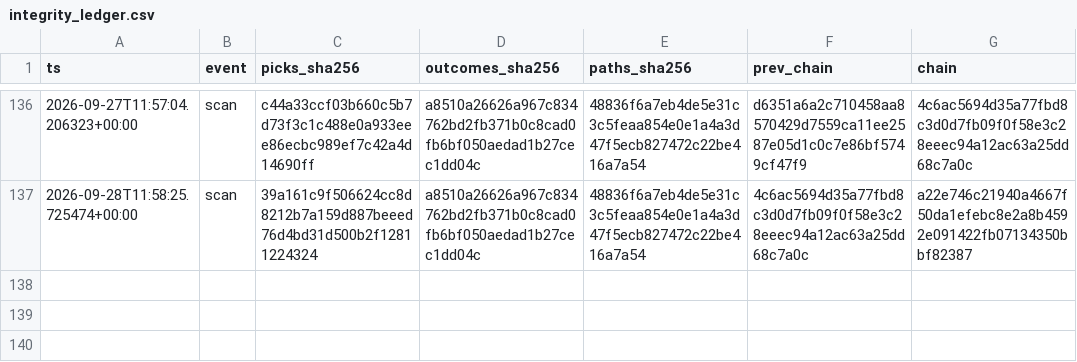
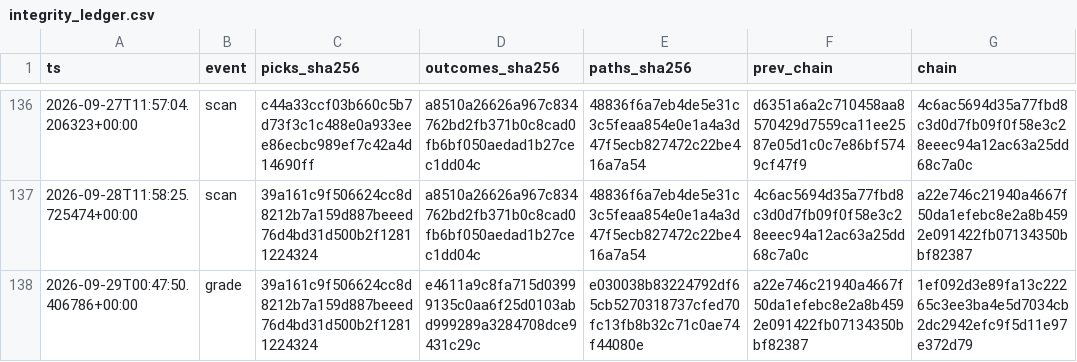
Before and after one commit to joshldavis/ThePickLog, a CSV file: integrity_ledger.csv, drawn as a sheet; only a part is shown, gaps mark what is left out; the diff names each change by its address in the sheet, - before the commit and + after, or states it on an @@ line.

```diff
--- a/integrity_ledger.csv
+++ b/integrity_ledger.csv
+row 138: 2026-09-29T00:47:50.406786+00:00 | grade | 39a161c9f506624cc8d8212b7a159d887beeed76d4bd31d500b2f12811224324 | e4611a9c8fa715d03999135c0aa6f25d0103abd999289a3284708dce9431c29c | e030038b83224792df65cb5270318737cfed70fc13fb8b32c71c0ae74f44080e | a22e746c21940a4667f50da1efebc8e2a8b4592e091422fb07134350bbf82387 | 1ef092d3e89fa13c22265c3ee3ba4e5d7034cb2dc2942efc9f5d11e97e372d79
```
Also changed, not shown: control_outcomes.csv, outcomes.csv, 5 other files.
